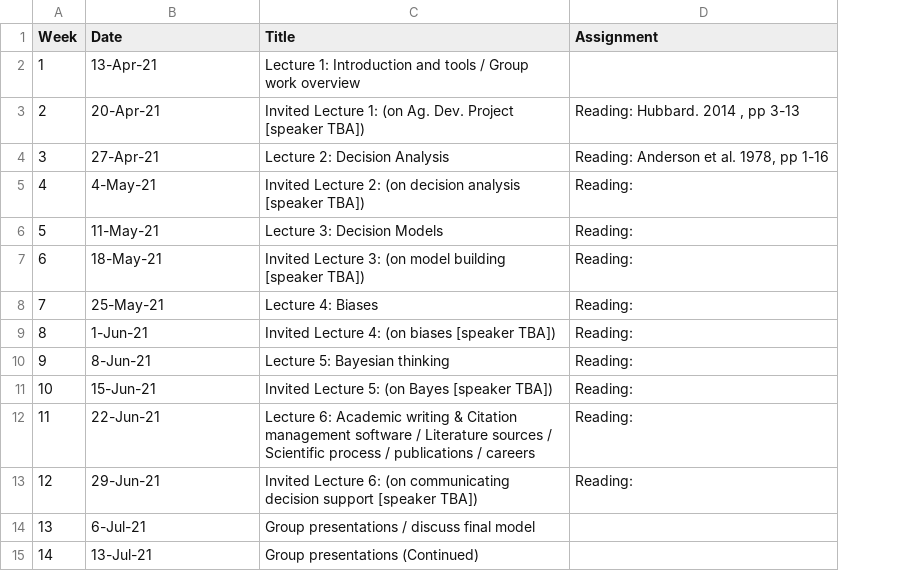
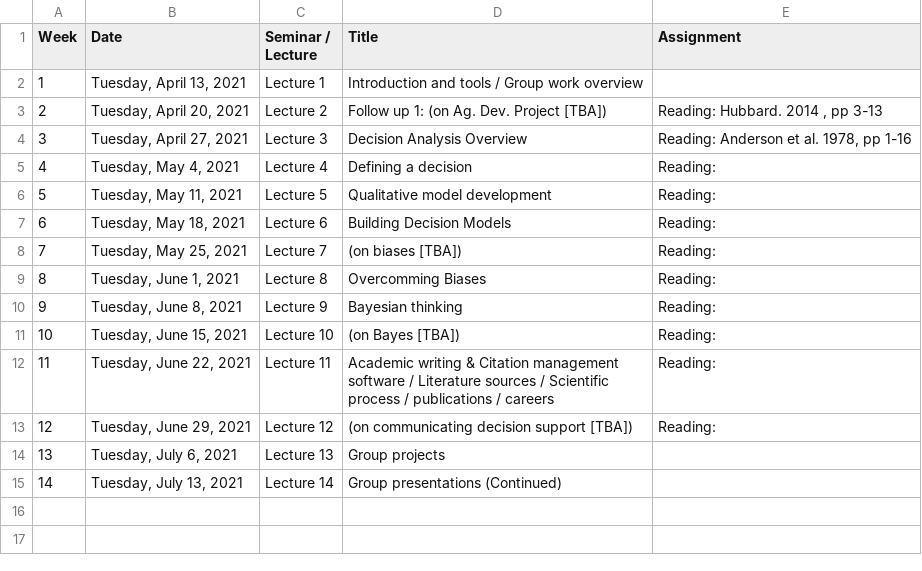
Before and after one commit to CWWhitney/Decision_Analysis_Course, a CSV file: lecture_schedule.csv, drawn as a sheet; addresses are those after the commit; the diff names each change by its address in the sheet, - before the commit and + after, or states it on an @@ line.

```diff
--- a/lecture_schedule.csv
+++ b/lecture_schedule.csv
+column C (Seminar / Lecture), rows 2-15: Lecture 1 | Lecture 2 | Lecture 3 | Lecture 4 | Lecture 5 | Lecture 6 | Lecture 7 | Lecture 8 | Lecture 9 | Lecture 10 | Lecture 11 | Lecture 12 | Lecture 13 | Lecture 14
-B2 (Date): 13-Apr-21
+B2 (Date): Tuesday, April 13, 2021
-D2 (Title): Lecture 1: Introduction and…
+D2 (Title): Introduction and…
-B3 (Date): 20-Apr-21
+B3 (Date): Tuesday, April 20, 2021
-D3 (Title): Invited Lecture 1: (on Ag. Dev. Project [speaker TBA])
+D3 (Title): Follow up 1: (on Ag. Dev. Project [TBA])
-B4 (Date): 27-Apr-21
+B4 (Date): Tuesday, April 27, 2021
-D4 (Title): Lecture 2: Decision Analysis
+D4 (Title): Decision Analysis Overview
-B5 (Date): 4-May-21
+B5 (Date): Tuesday, May 4, 2021
-D5 (Title): Invited Lecture 2: (on decision analysis [speaker TBA])
+D5 (Title): Defining a decision
-B6 (Date): 11-May-21
+B6 (Date): Tuesday, May 11, 2021
-D6 (Title): Lecture 3: Decision Models
+D6 (Title): Qualitative model development
-B7 (Date): 18-May-21
+B7 (Date): Tuesday, May 18, 2021
-D7 (Title): Invited Lecture 3: (on model building [speaker TBA])
+D7 (Title): Building Decision Models
-B8 (Date): 25-May-21
+B8 (Date): Tuesday, May 25, 2021
-D8 (Title): Lecture 4: Biases
+D8 (Title): (on biases [TBA])
-B9 (Date): 1-Jun-21
+B9 (Date): Tuesday, June 1, 2021
-D9 (Title): Invited Lecture 4: (on biases [speaker TBA])
+D9 (Title): Overcomming Biases
-B10 (Date): 8-Jun-21
+B10 (Date): Tuesday, June 8, 2021
-D10 (Title): Lecture 5: Bayesian thinking
+D10 (Title): Bayesian thinking
-B11 (Date): 15-Jun-21
+B11 (Date): Tuesday, June 15, 2021
-D11 (Title): Invited Lecture 5: (on Bayes [speaker TBA])
+D11 (Title): (on Bayes [TBA])
-B12 (Date): 22-Jun-21
+B12 (Date): Tuesday, June 22, 2021
-D12 (Title): Lecture 6: Academic writing…
+D12 (Title): Academic writing…
-B13 (Date): 29-Jun-21
+B13 (Date): Tuesday, June 29, 2021
-D13 (Title): Invited Lecture 6: (on communicating decision support [speaker TBA])
+D13 (Title): (on communicating decision support [TBA])
-B14 (Date): 6-Jul-21
+B14 (Date): Tuesday, July 6, 2021
-D14 (Title): Group presentations / discuss final model
+D14 (Title): Group projects
-B15 (Date): 13-Jul-21
+B15 (Date): Tuesday, July 13, 2021
```
Also changed, not shown: data/outputs/mcSimulationResults.csv, data/outputs/mcSummary.csv, 9 other files.
